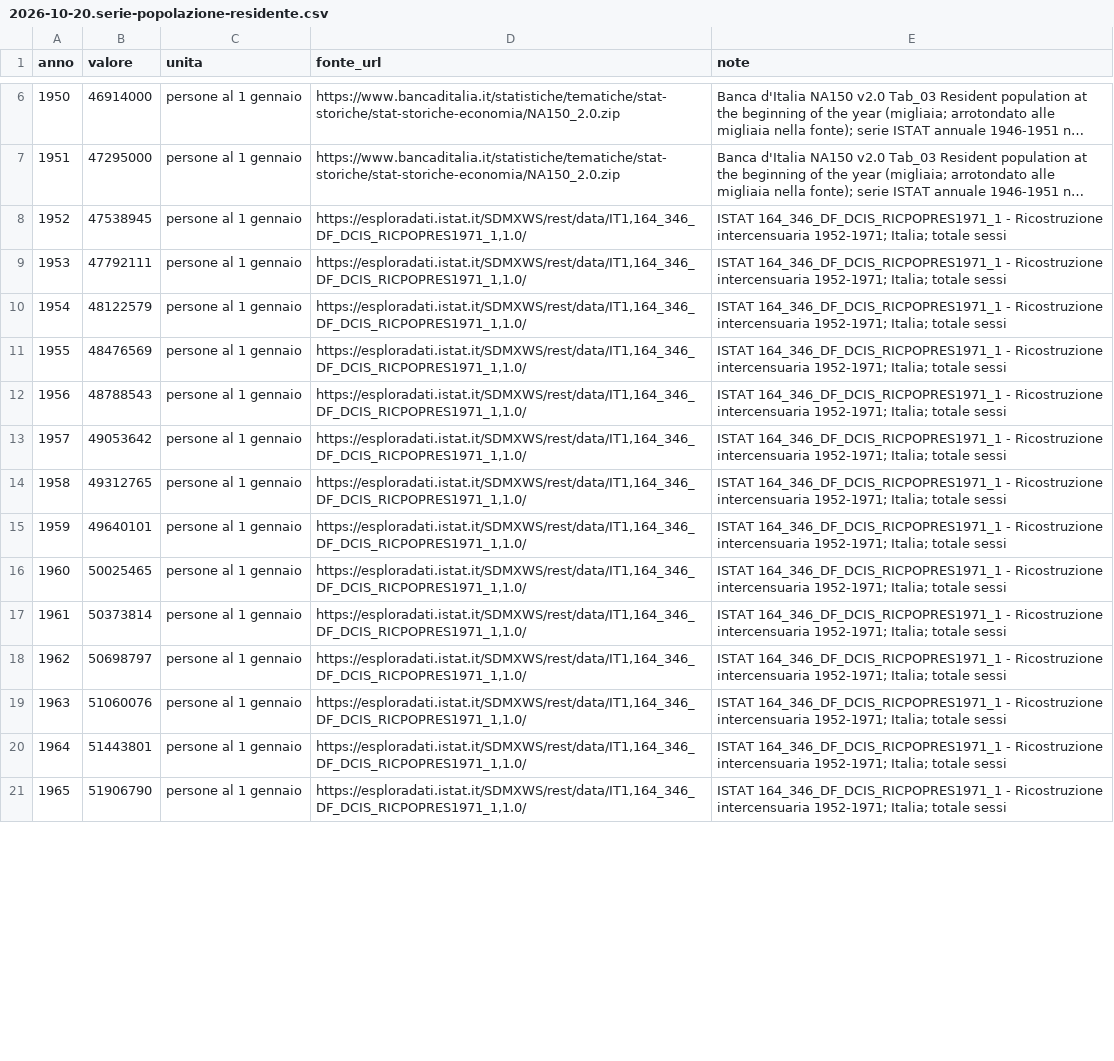
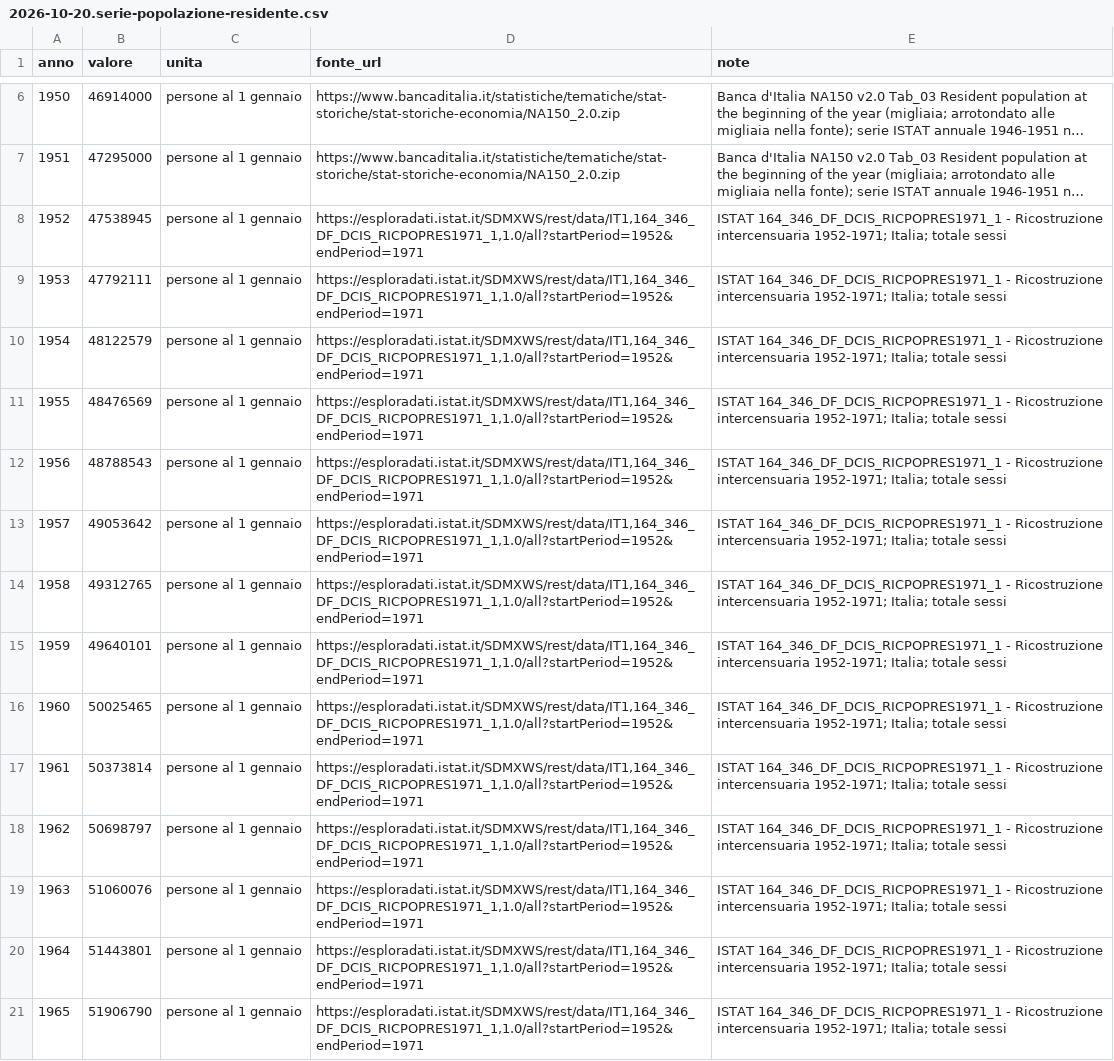
Before and after one commit to Z3roS4n/paghi-tu, a CSV file: .claude/project/research/2026-10-20.serie-popolazione-residente.csv, drawn as a sheet; only a part is shown, gaps mark what is left out; long unchanged cells end in …; the diff covers the shown part only; the diff names each change by its address in the sheet, - before the commit and + after, or states it on an @@ line.

```diff
--- a/.claude/project/research/2026-10-20.serie-popolazione-residente.csv
+++ b/.claude/project/research/2026-10-20.serie-popolazione-residente.csv
-D8:D21 (fonte_url): https://esploradati.istat.it/SDMXWS/rest/data/IT1,164_346_DF_DCIS_RICPOPRES1971_1,1.0/
+D8:D21 (fonte_url): https://esploradati.istat.it/SDMXWS/rest/data/IT1,164_346_DF_DCIS_RICPOPRES1971_1,1.0/all?startPeriod=1952&endPeriod=1971
```
Also changed, not shown: 61 edited cells elsewhere in this file, .claude/project/research/2026-10-20.governi.csv, .claude/project/research/2026-10-20.legislature.csv, 16 other files.
